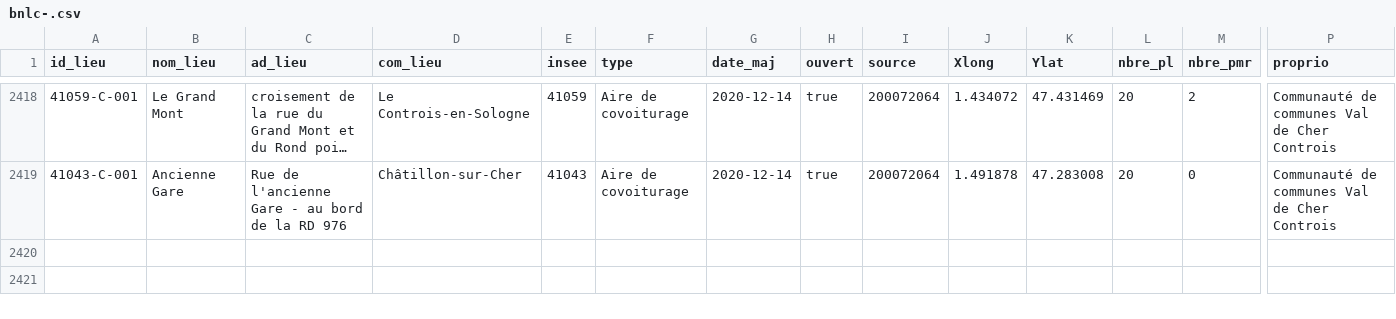
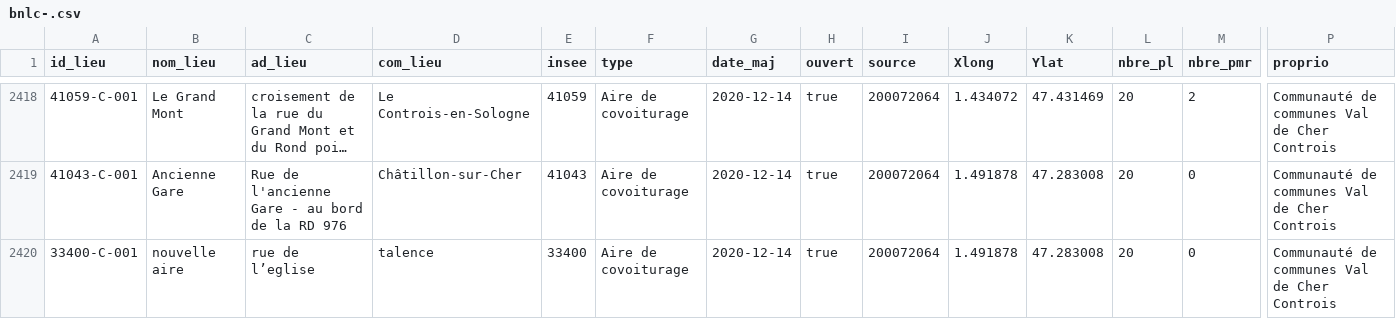
Before and after one commit to etalab/transport-base-nationale-covoiturage, a CSV file: bnlc-.csv, drawn as a sheet; only a part is shown, gaps mark what is left out; long unchanged cells end in …; rows hold the shown columns only; the diff names each change by its address in the sheet, - before the commit and + after, or states it on an @@ line.

```diff
--- a/bnlc-.csv
+++ b/bnlc-.csv
+row 2420: 33400-C-001 | nouvelle aire | rue de l’eglise | talence | 33400 | Aire de covoiturage | 2020-12-14 | true | 200072064 | 1.491878 | 47.283008 | 20 | 0 | Communauté de communes Val de Cher Controis
```
